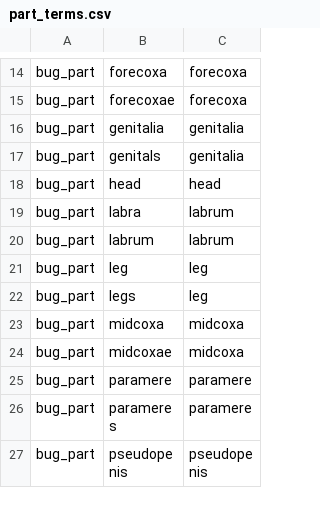
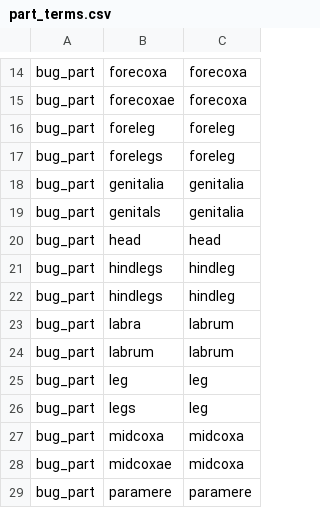
Before and after one commit to rafelafrance/AnopluraTraiter, a CSV file: anoplura/rules/terms/part_terms.csv, drawn as a sheet; only a part is shown, gaps mark what is left out; the shorter side is filled out with more unchanged rows; the diff names each change by its address in the sheet, - before the commit and + after, or states it on an @@ line.

```diff
--- a/anoplura/rules/terms/part_terms.csv
+++ b/anoplura/rules/terms/part_terms.csv
+row 16: bug_part | foreleg | foreleg
+row 17: bug_part | forelegs | foreleg
+row 21: bug_part | hindlegs | hindleg
+row 22: bug_part | hindlegs | hindleg
```
Also changed, not shown: anoplura/rules/terms/shape_terms.csv, 19 other files.
